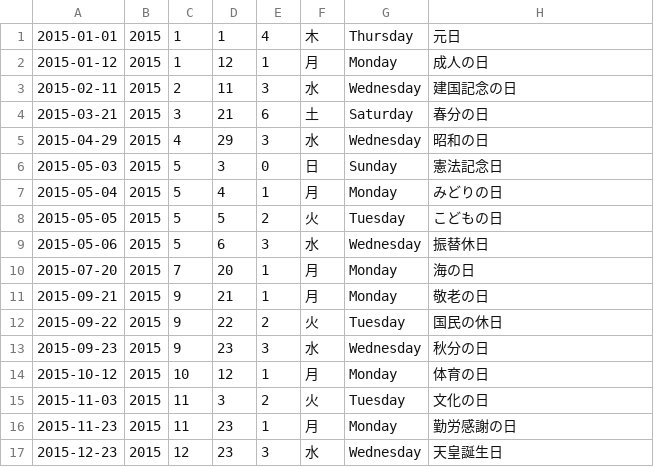
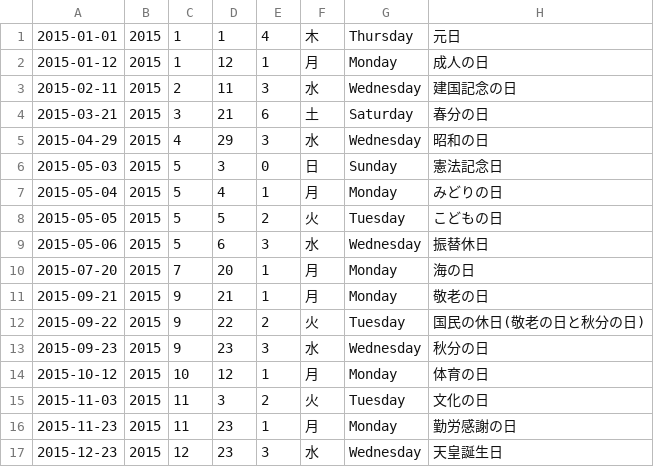
Before and after one commit to socv/holiday_in_japan, a CSV file: dst/csv_long/2015.csv, drawn as a sheet.

```diff
--- a/dst/csv_long/2015.csv
+++ b/dst/csv_long/2015.csv
@@ -11,3 +11,3 @@
 2015-09-21,2015,9,21,1,月,Monday,敬老の日
-2015-09-22,2015,9,22,2,火,Tuesday,国民の休日
+2015-09-22,2015,9,22,2,火,Tuesday,国民の休日(敬老の日と秋分の日)
 2015-09-23,2015,9,23,3,水,Wednesday,秋分の日
```
Also changed, not shown: dst/csv_long/2016.csv, dst/csv_long/2017.csv, 32 other files.
